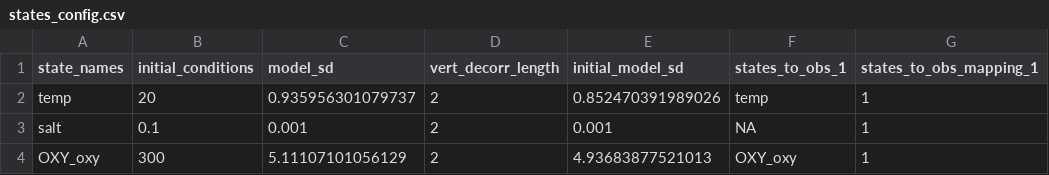
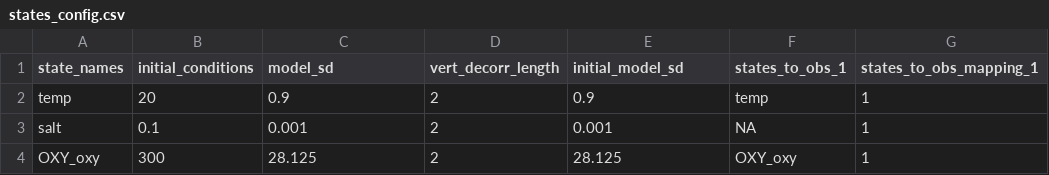
Before and after one commit to wwoelmer/SUNP_fcasts_temp_DO_MS, a CSV file: configuration/UC_analysis/states_config.csv, drawn as a sheet; only a part is shown; the diff names each change by its address in the sheet, - before the commit and + after, or states it on an @@ line.

Commit message:
increase oxy process sd following obs:process ratio

```diff
--- a/configuration/UC_analysis/states_config.csv
+++ b/configuration/UC_analysis/states_config.csv
-C2 (model_sd): 0.935956301079737
+C2 (model_sd): 0.9
-E2 (initial_model_sd): 0.852470391989026
+E2 (initial_model_sd): 0.9
-C4 (model_sd): 5.11107101056129
+C4 (model_sd): 28.125
-E4 (initial_model_sd): 4.93683877521013
+E4 (initial_model_sd): 28.125
```
